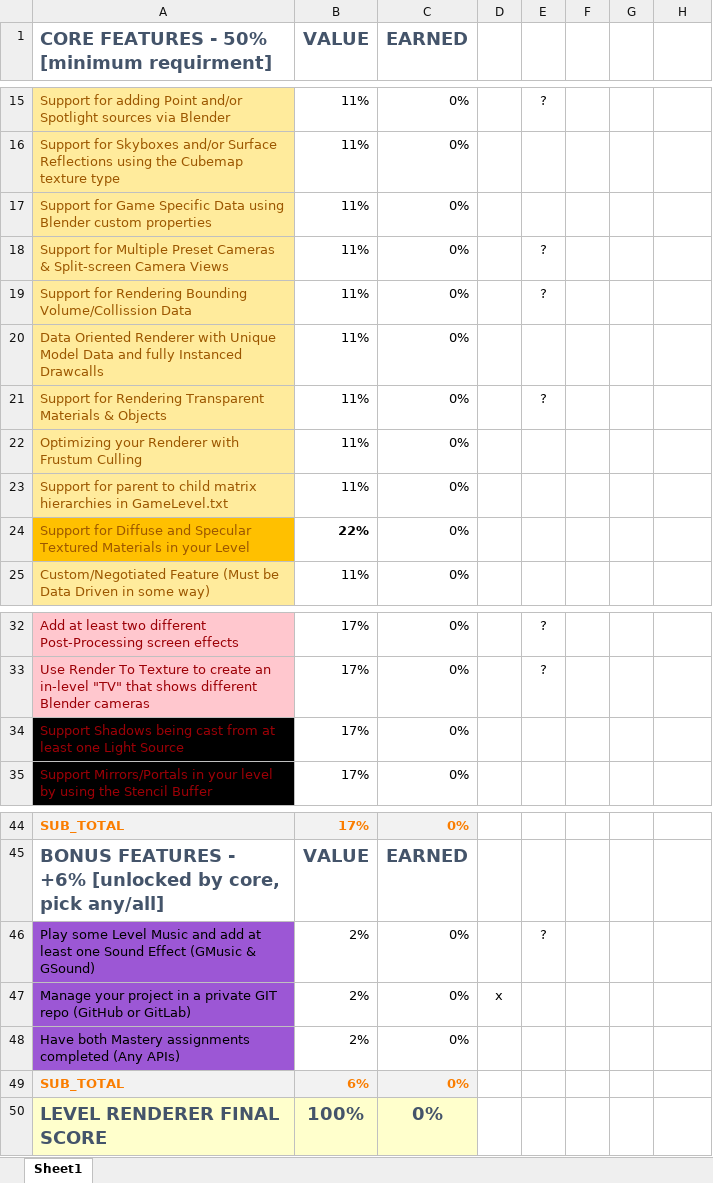
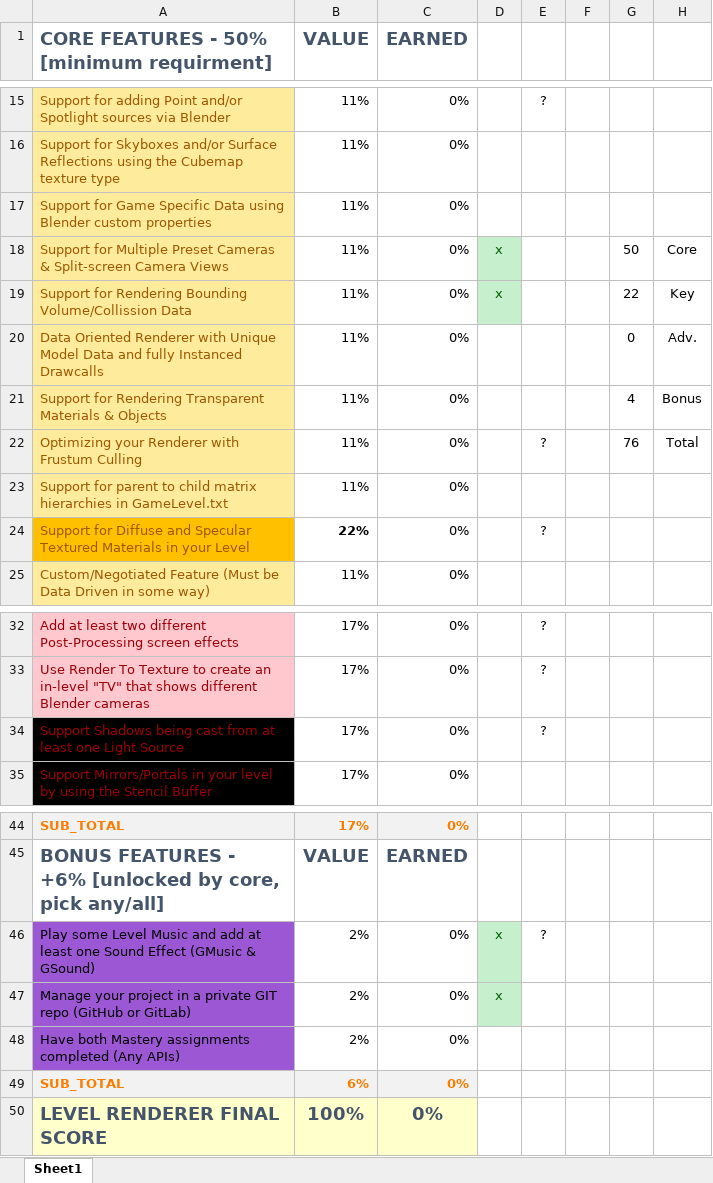
Before and after one commit to cwiedeman-fullsail/3dGraphics_Project, an Excel workbook: Utilities/Project Rubric.xlsx, sheet Sheet1, drawn as a sheet; only a part is shown, gaps mark what is left out; values as stored, in another font and other column widths than the file's, no borders; the diff names each change by its address in the sheet, - before the commit and + after, or states it on an @@ line.

```diff
--- a/Utilities/Project Rubric.xlsx (sheet Sheet1)
+++ b/Utilities/Project Rubric.xlsx (sheet Sheet1)
-D18:D19: (empty)
+D18:D19: x
-D18:D19 fill: none
+D18:D19 fill: #C6EFCE
-E18:E19: ?
+E18:E19: (empty)
-G18: (empty)
+G18: 50
-H18: (empty)
+H18: Core
-G19: (empty)
+G19: 22
-H19: (empty)
+H19: Key
-G20: (empty)
+G20: 0
-H20: (empty)
+H20: Adv.
-E21: ?
+E21: (empty)
-G21: (empty)
+G21: 4
-H21: (empty)
+H21: Bonus
-E22: (empty)
+E22: ?
-G22: (empty)
+G22: 76
-H22: (empty)
+H22: Total
-E24: (empty)
+E24: ?
-E34: (empty)
+E34: ?
-D46: (empty)
+D46: x
-D46:D47 fill: none
+D46:D47 fill: #C6EFCE
-D47 text colour: black
+D47 text colour: #006100
```
Also changed, not shown: 3 other files.
